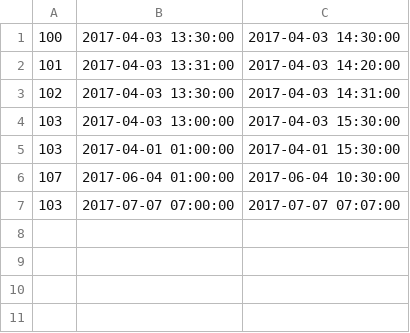
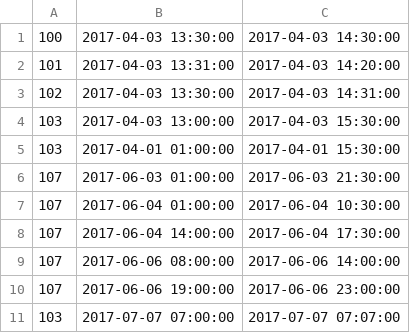
Before and after one commit to h397wang/elliot, a CSV file: calendar.csv, drawn as a sheet; the diff names each change by its address in the sheet, - before the commit and + after, or states it on an @@ line.

```diff
--- a/calendar.csv
+++ b/calendar.csv
+row 6: 107 | 2017-06-03 01:00:00 | 2017-06-03 21:30:00
+row 8: 107 | 2017-06-04 14:00:00 | 2017-06-04 17:30:00
+row 9: 107 | 2017-06-06 08:00:00 | 2017-06-06 14:00:00
+row 10: 107 | 2017-06-06 19:00:00 | 2017-06-06 23:00:00
```
Also changed, not shown: 1 other file.
